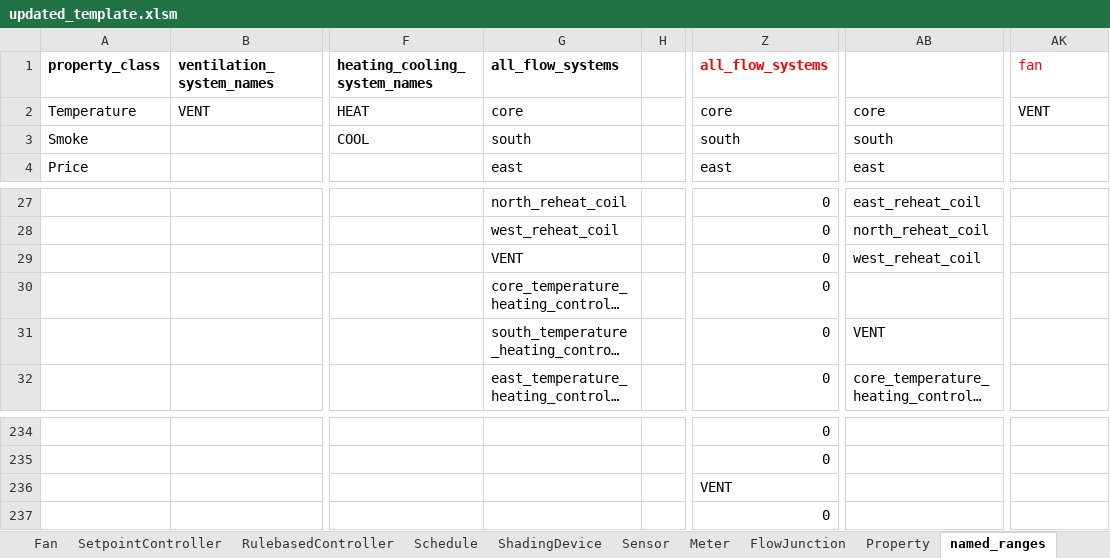
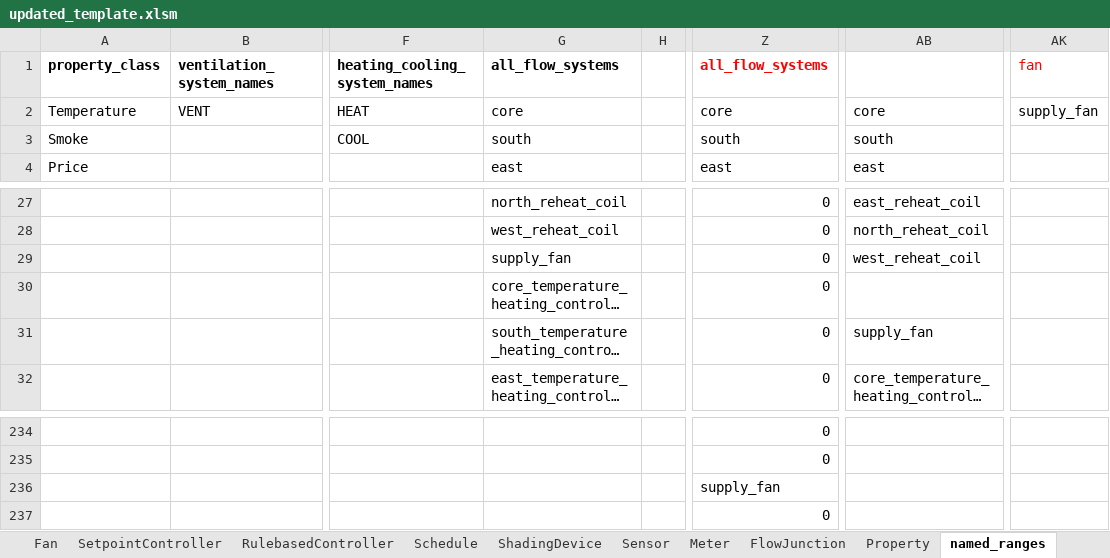
Before and after one commit to SebsCubs/t4b-gym, an Excel workbook: boptest_model/updated_template.xlsm, sheet named_ranges, drawn as a sheet; only a part is shown, gaps mark what is left out; long unchanged cells end in …; values as stored, in another font and other column widths than the file's, no borders; the diff names each change by its address in the sheet, - before the commit and + after, or states it on an @@ line.

```diff
--- a/boptest_model/updated_template.xlsm (sheet named_ranges)
+++ b/boptest_model/updated_template.xlsm (sheet named_ranges)
-AK2 (fan): VENT
+AK2 (fan): supply_fan
-G29 (all_flow_systems): VENT
+G29 (all_flow_systems): supply_fan
-AB31: VENT
+AB31: supply_fan
-Z236 (all_flow_systems): VENT
+Z236 (all_flow_systems): supply_fan
```
Also changed, not shown: sheet Fan, boptest_model/one_room_example_model.xlsm.
